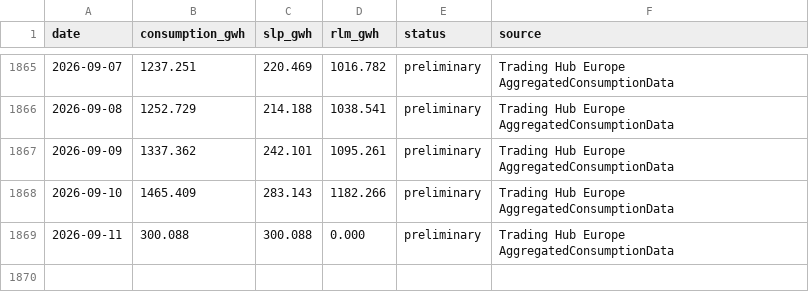
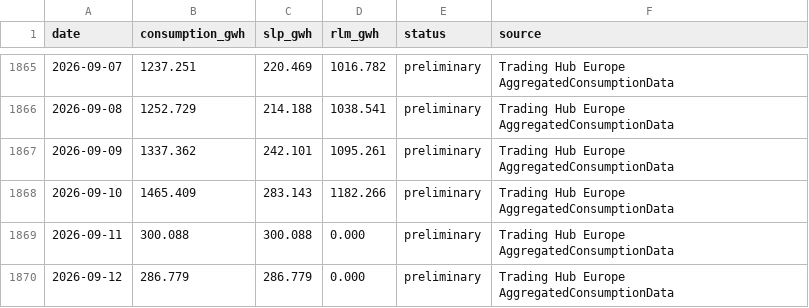
Before and after one commit to volzinnovation/de-gas-storage-tracker-bnetza, a CSV file: data/de_consumption_daily.csv, drawn as a sheet; only a part is shown, gaps mark what is left out; the diff names each change by its address in the sheet, - before the commit and + after, or states it on an @@ line.

```diff
--- a/data/de_consumption_daily.csv
+++ b/data/de_consumption_daily.csv
+row 1870: 2026-09-12 | 286.779 | 286.779 | 0.000 | preliminary | Trading Hub Europe AggregatedConsumptionData
```
Also changed, not shown: 1 other file.
